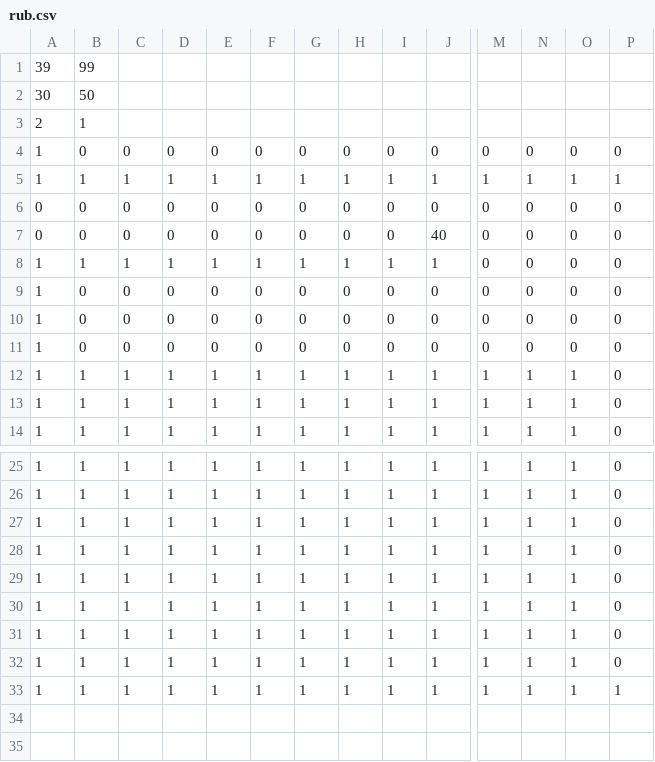
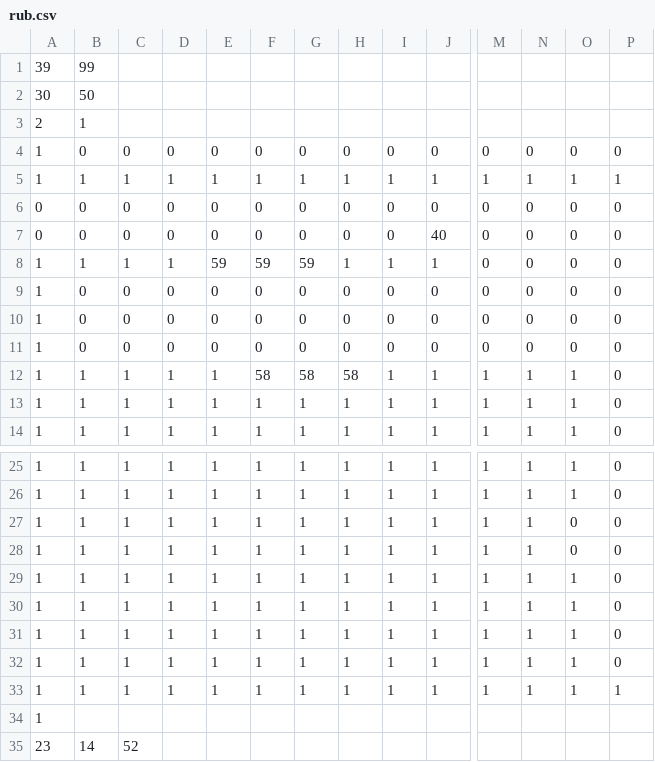
Before and after one commit to ayuusweetfish/gradatim, a CSV file: res/rub.csv, drawn as a sheet; only a part is shown, gaps mark what is left out; rows hold the shown columns only; the diff names each change by its address in the sheet, - before the commit and + after, or states it on an @@ line.

Commit message:
:pencil2: Add changes to the test map

```diff
--- a/res/rub.csv
+++ b/res/rub.csv
-E8: 1
+E8: 59
-F8: 1
+F8: 59
-G8: 1
+G8: 59
-F12: 1
+F12: 58
-G12: 1
+G12: 58
-H12: 1
+H12: 58
-O27:O28: 1
+O27:O28: 0
+row 34: 1
+row 35: 23 | 14 | 52
```
